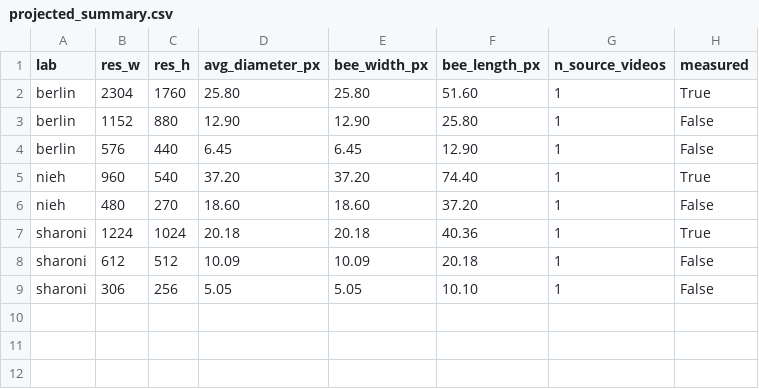
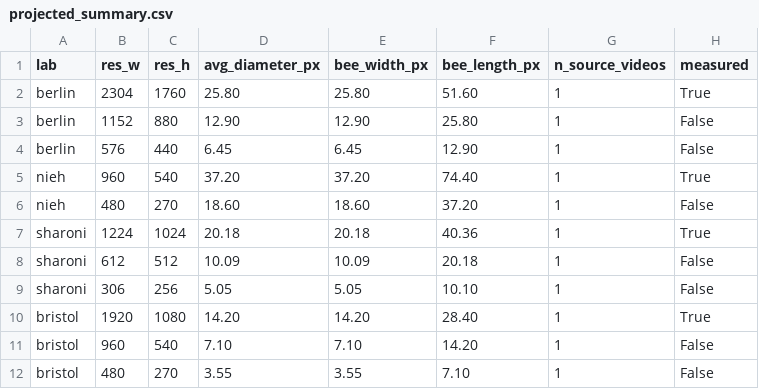
Before and after one commit to BioroboticsLab/bb_wdd3, a CSV file: src/data/combcell_annotator/output/projected_summary.csv, drawn as a sheet; the diff names each change by its address in the sheet, - before the commit and + after, or states it on an @@ line.

```diff
--- a/src/data/combcell_annotator/output/projected_summary.csv
+++ b/src/data/combcell_annotator/output/projected_summary.csv
+row 10: bristol | 1920 | 1080 | 14.20 | 14.20 | 28.40 | 1 | True
+row 11: bristol | 960 | 540 | 7.10 | 7.10 | 14.20 | 1 | False
+row 12: bristol | 480 | 270 | 3.55 | 3.55 | 7.10 | 1 | False
```
Also changed, not shown: src/data/combcell_annotator/output/annotations_circle.csv, 14 other files.
